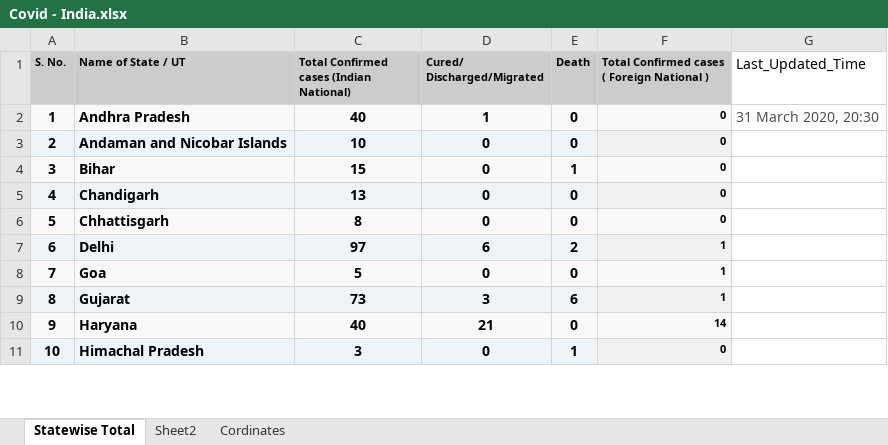
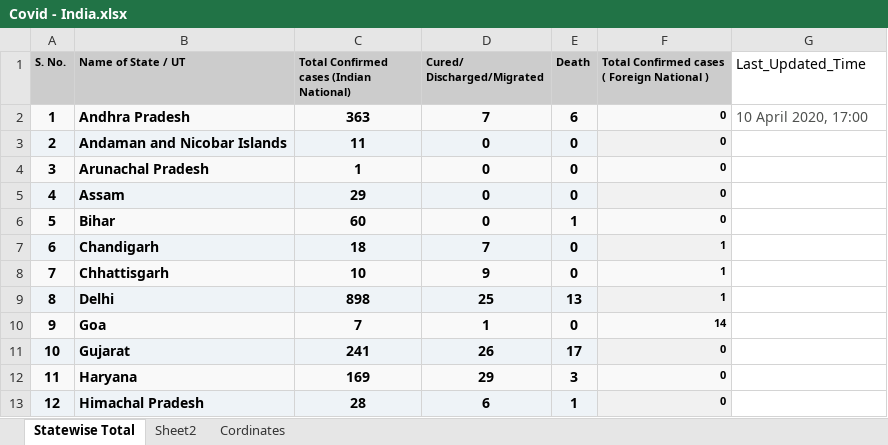
Before and after one commit to MkVats/COVID-19, an Excel workbook: Covid - India.xlsx, sheet Statewise Total, drawn as a sheet; only a part is shown; values as stored, in another font and other column widths than the file's, no borders; addresses are those after the commit; the diff covers the shown part only; the diff names each change by its address in the sheet, - before the commit and + after, or states it on an @@ line.

```diff
--- a/Covid - India.xlsx (sheet Statewise Total)
+++ b/Covid - India.xlsx (sheet Statewise Total)
-C2: 40
+C2: 363
-D2 (Cured/ Discharged/Migrated): 1
+D2 (Cured/ Discharged/Migrated): 7
-E2 (Death): 0
+E2 (Death): 6
-G2 (Last_Updated_Time): 31 March 2020, 20:30
+G2 (Last_Updated_Time): 10 April 2020, 17:00
-C3: 10
+C3: 11
+row 4: 3 | Arunachal Pradesh | 1 | 0 | 0 | 0
+row 5: 4 | Assam | 29 | 0 | 0 | 0
@@ column A (S. No.) renumbered from row 6 down @@
-C6: 15
+C6: 60
-C7: 13
+C7: 18
-D7 (Cured/ Discharged/Migrated): 0
+D7 (Cured/ Discharged/Migrated): 7
-F7:F8: 0
+F7:F8: 1
-C8: 8
+C8: 10
-D8 (Cured/ Discharged/Migrated): 0
+D8 (Cured/ Discharged/Migrated): 9
-C9: 97
+C9: 898
-D9 (Cured/ Discharged/Migrated): 6
+D9 (Cured/ Discharged/Migrated): 25
-E9 (Death): 2
+E9 (Death): 13
-C10: 5
+C10: 7
-D10 (Cured/ Discharged/Migrated): 0
+D10 (Cured/ Discharged/Migrated): 1
-F10: 1
+F10: 14
-C11: 73
+C11: 241
-D11 (Cured/ Discharged/Migrated): 3
+D11 (Cured/ Discharged/Migrated): 26
-E11 (Death): 6
+E11 (Death): 17
-F11: 1
+F11: 0
-C12: 40
+C12: 169
-D12 (Cured/ Discharged/Migrated): 21
+D12 (Cured/ Discharged/Migrated): 29
-E12 (Death): 0
+E12 (Death): 3
-F12: 14
+F12: 0
-C13: 3
+C13: 28
-D13 (Cured/ Discharged/Migrated): 0
+D13 (Cured/ Discharged/Migrated): 6
```
Also changed, not shown: 2 added rows and 54 edited cells elsewhere in this sheet, 1 other file.
